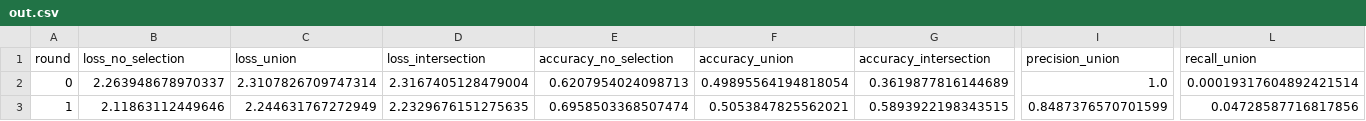
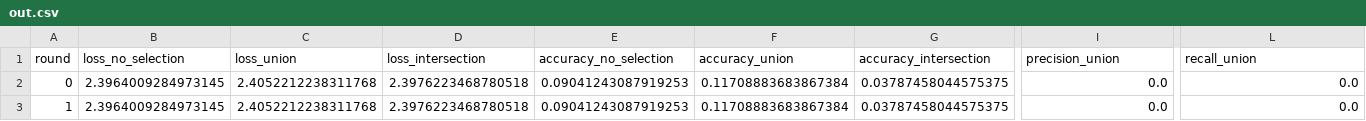
Before and after one commit to MatteoMendula/TruFLaaS, a CSV file: review/results/exp1/reduced_0.9/out.csv, drawn as a sheet; only a part is shown, gaps mark what is left out; the diff covers the shown part only; the diff names each change by its address in the sheet, - before the commit and + after, or states it on an @@ line.

```diff
--- a/review/results/exp1/reduced_0.9/out.csv
+++ b/review/results/exp1/reduced_0.9/out.csv
-B2 (loss_no_selection): 2.263948678970337
+B2 (loss_no_selection): 2.3964009284973145
-C2 (loss_union): 2.3107826709747314
+C2 (loss_union): 2.4052212238311768
-D2 (loss_intersection): 2.3167405128479004
+D2 (loss_intersection): 2.3976223468780518
-E2 (accuracy_no_selection): 0.6207954024098713
+E2 (accuracy_no_selection): 0.09041243087919253
-F2 (accuracy_union): 0.49895564194818054
+F2 (accuracy_union): 0.11708883683867384
-G2 (accuracy_intersection): 0.3619877816144689
+G2 (accuracy_intersection): 0.03787458044575375
-I2 (precision_union): 1.0
+I2 (precision_union): 0.0
-L2 (recall_union): 0.00019317604892421514
+L2 (recall_union): 0.0
-B3 (loss_no_selection): 2.11863112449646
+B3 (loss_no_selection): 2.3964009284973145
-C3 (loss_union): 2.244631767272949
+C3 (loss_union): 2.4052212238311768
-D3 (loss_intersection): 2.2329676151275635
+D3 (loss_intersection): 2.3976223468780518
-E3 (accuracy_no_selection): 0.6958503368507474
+E3 (accuracy_no_selection): 0.09041243087919253
-F3 (accuracy_union): 0.5053847825562021
+F3 (accuracy_union): 0.11708883683867384
-G3 (accuracy_intersection): 0.5893922198343515
+G3 (accuracy_intersection): 0.03787458044575375
-I3 (precision_union): 0.8487376570701599
+I3 (precision_union): 0.0
-L3 (recall_union): 0.04728587716817856
+L3 (recall_union): 0.0
```
Also changed, not shown: 7 removed rows and 23 edited cells elsewhere in this file, review/results/exp1/reduced_0.75/out.csv, review/results/exp1/reduced_1/out.csv, 22 other files.
